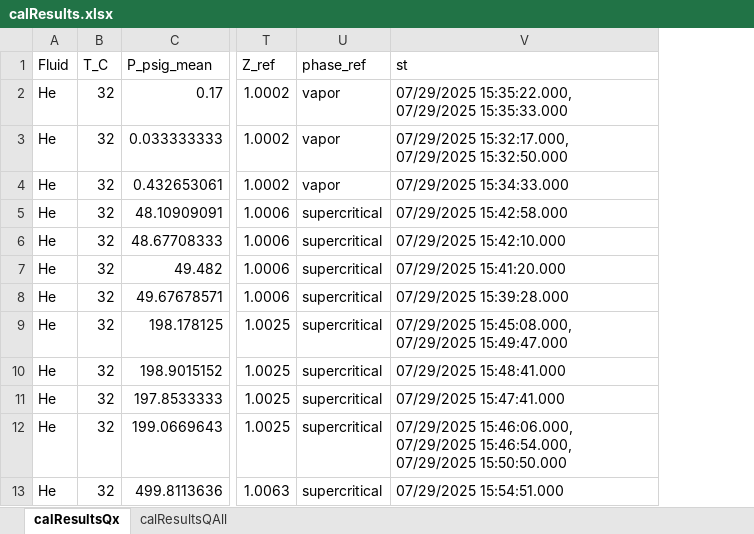
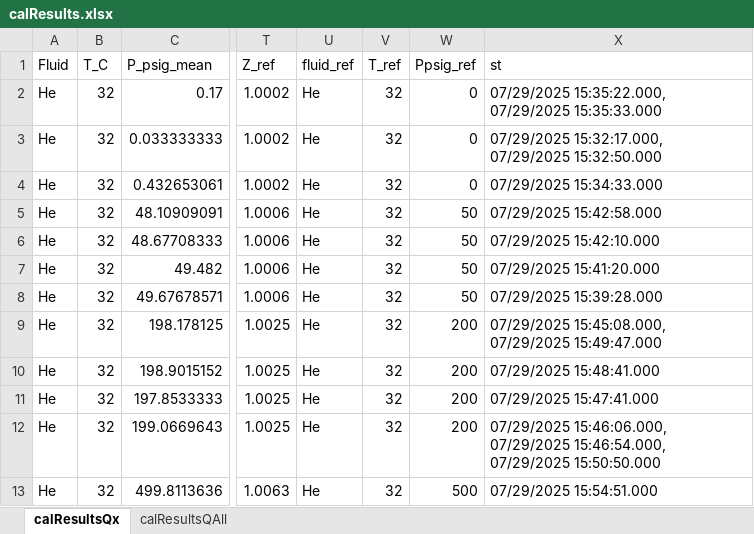
Before and after one commit to igomen1995/UHS-CF-Dispersion-Exps, an Excel workbook: results/cal_250725_PR/calResults.xlsx, sheet calResultsQx, drawn as a sheet; only a part is shown, gaps mark what is left out; values as stored, in another font and other column widths than the file's, no borders; removed rows and columns are numbered as before the commit, all else as after; the diff names each change by its address in the sheet, - before the commit and + after, or states it on an @@ line.

Commit message:
Commenting on calDataQAll, before removing

```diff
--- a/results/cal_250725_PR/calResults.xlsx (sheet calResultsQx)
+++ b/results/cal_250725_PR/calResults.xlsx (sheet calResultsQx)
-column U (phase_ref), rows 2-13: vapor | vapor | vapor | supercritical | supercritical | supercritical | supercritical | supercritical | supercritical | supercritical | supercritical | supercritical
+column U (fluid_ref), rows 2-13: all He
+column V (T_ref), rows 2-13: all 32
+column W (Ppsig_ref), rows 2-13: 0 | 0 | 0 | 50 | 50 | 50 | 50 | 200 | 200 | 200 | 200 | 500
```
Also changed, not shown: results/cal_250725_PR/BPCal_CO2_T32_PAll_QAll_R1_Trim.xlsx, results/cal_250725_PR/BPCal_He_T32_PAll_QAll_R1_Trim.xlsx, 6 other files.
